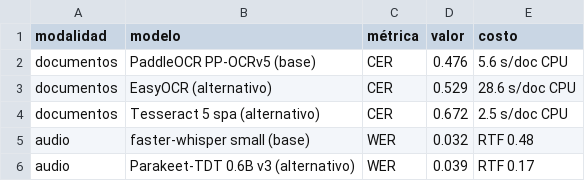
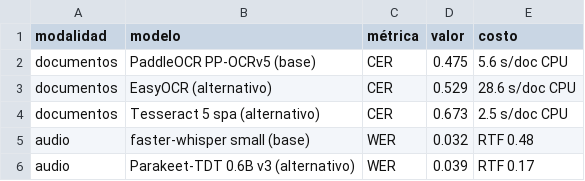
Before and after one commit to av-gomez/tarea_2, a CSV file: tarea_2/datos/metricas.csv, drawn as a sheet.

```diff
--- a/tarea_2/datos/metricas.csv
+++ b/tarea_2/datos/metricas.csv
@@ -1,5 +1,5 @@
 modalidad,modelo,métrica,valor,costo
-documentos,PaddleOCR PP-OCRv5 (base),CER,0.476,5.6 s/doc CPU
+documentos,PaddleOCR PP-OCRv5 (base),CER,0.475,5.6 s/doc CPU
 documentos,EasyOCR (alternativo),CER,0.529,28.6 s/doc CPU
-documentos,Tesseract 5 spa (alternativo),CER,0.672,2.5 s/doc CPU
+documentos,Tesseract 5 spa (alternativo),CER,0.673,2.5 s/doc CPU
 audio,faster-whisper small (base),WER,0.032,RTF 0.48
```
Also changed, not shown: tarea_2/datos/documentos.csv, tarea_2/datos/metricas_documentos.csv, 4 other files.
